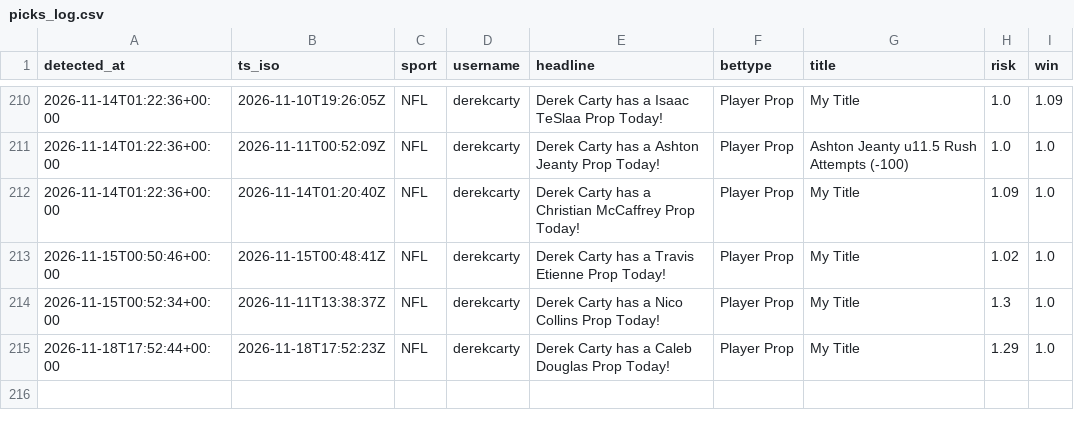
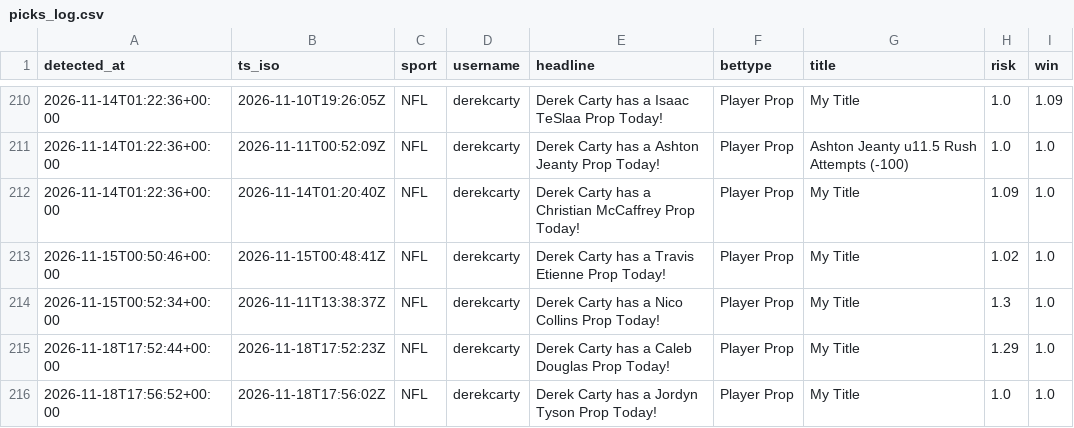
Before and after one commit to michaelherry123-byte/carty-radar, a CSV file: data/picks_log.csv, drawn as a sheet; only a part is shown, gaps mark what is left out.

```diff
--- a/data/picks_log.csv
+++ b/data/picks_log.csv
@@ -215 +215,2 @@ detected_at,ts_iso,sport,username,headline,bettype,title,risk,win
 "2026-11-18T17:52:44+00:00","2026-11-18T17:52:23Z","NFL","derekcarty","Derek Carty has a Caleb Douglas Prop Today!","Player Prop","My Title","1.29","1.0"
+"2026-11-18T17:56:52+00:00","2026-11-18T17:56:02Z","NFL","derekcarty","Derek Carty has a Jordyn Tyson Prop Today!","Player Prop","My Title","1.0","1.0"
```
Also changed, not shown: 1 other file.
